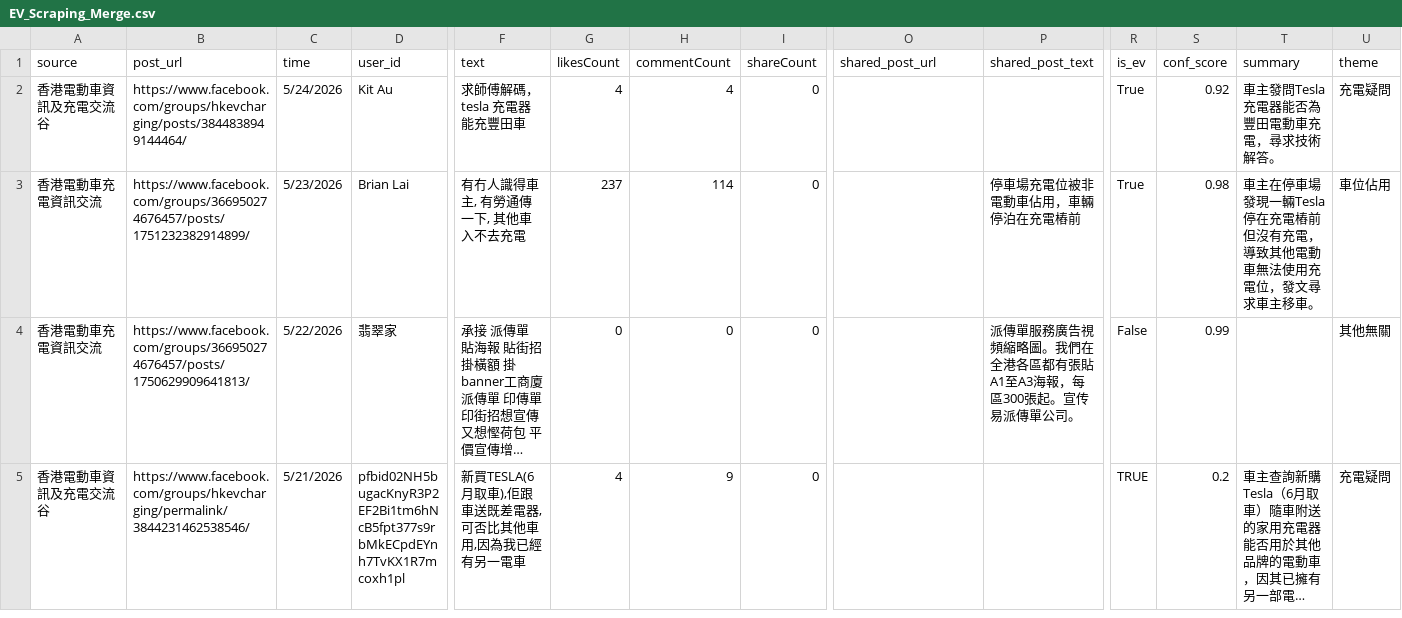
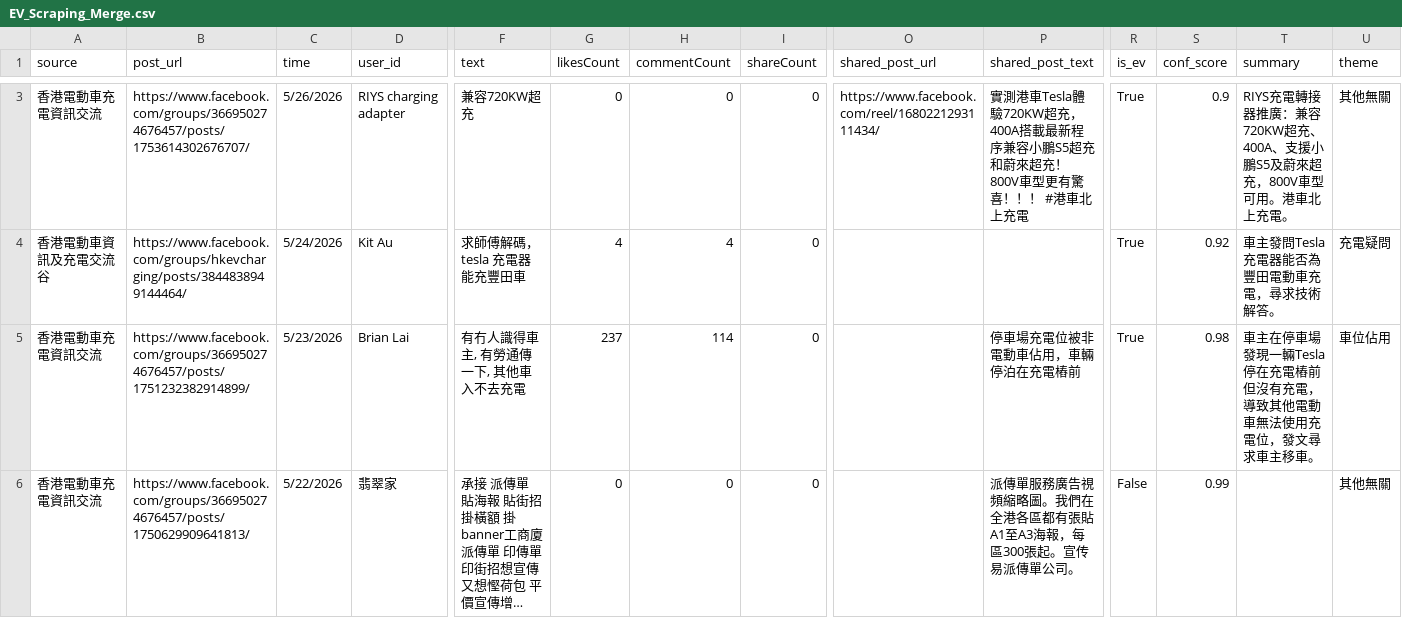
Before and after one commit to smfu0922/EV-Web-Scraping, a CSV file: EV_Scraping_Merge.csv, drawn as a sheet; only a part is shown, gaps mark what is left out; the shorter side is filled out with more unchanged rows; long unchanged cells end in …; rows hold the shown columns only; the diff covers the shown part only; the diff names each change by its address in the sheet, - before the commit and + after, or states it on an @@ line.

Commit message:
Restore Wan Lina and RIYS posts

```diff
--- a/EV_Scraping_Merge.csv
+++ b/EV_Scraping_Merge.csv
+row 3: 香港電動車充電資訊交流 | https://www.facebook.com/groups/366950274676457/posts/1753614302676707/ | 5/26/2026 | RIYS charging adapter | 兼容720KW超充 | 0 | 0 | 0 | https://www.facebook.com/reel/1680221293111434/ | 實測港車Tesla體驗720KW超充，400A搭載最新程序兼容小鵬S5超充和蔚來超充！800V車型更有驚喜！！！ #港車北上充電 | True | 0.9 | RIYS充電轉接器推廣：兼容720KW超充、400A、支援小鵬S5及蔚來超充，800V車型可用。港車北上充電。 | 其他無關
```
Also changed, not shown: 1 added row elsewhere in this file.
